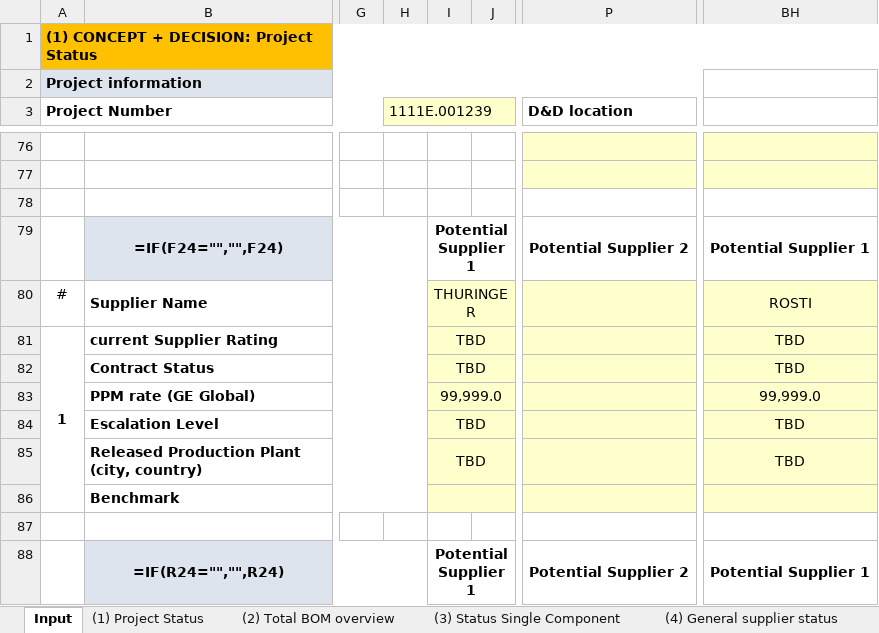
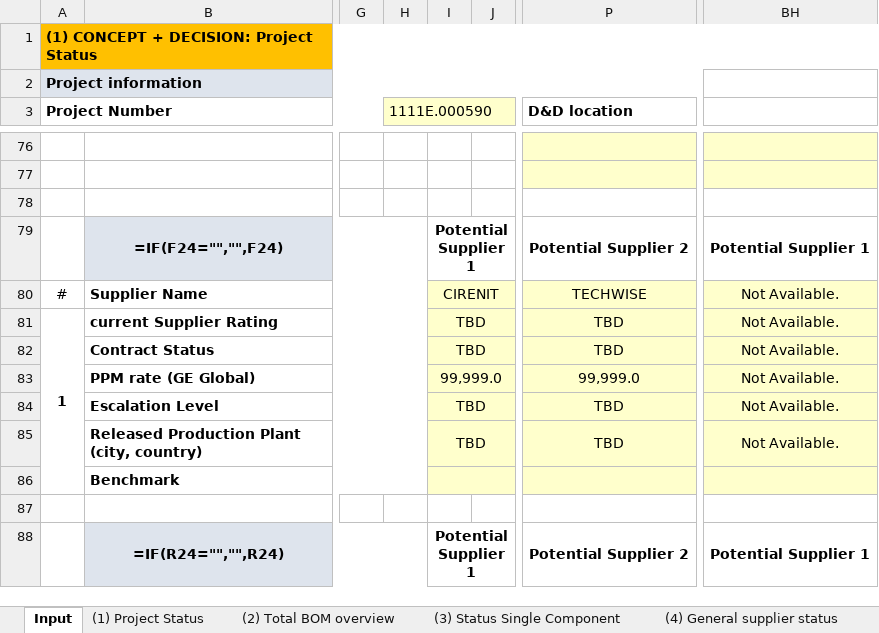
Before and after one commit to chenmingio/PUR, an Excel workbook: output/source_ge_output.xlsx, sheet Input, drawn as a sheet; only a part is shown, gaps mark what is left out; values as stored, in another font and other column widths than the file's, no borders; formulas without a stored value are shown as written; the diff covers the shown part only; the diff names each change by its address in the sheet, - before the commit and + after, or states it on an @@ line.

```diff
--- a/output/source_ge_output.xlsx (sheet Input)
+++ b/output/source_ge_output.xlsx (sheet Input)
-H3: 1111E.001239
+H3: 1111E.000590
-I80: THURINGER
+I80: CIRENIT
-P80 (D&D location): (empty)
+P80 (D&D location): TECHWISE
-BH80: ROSTI
+BH80: Not Available.
-P81:P82 (D&D location): (empty)
+P81:P82 (D&D location): TBD
-BH81:BH82: TBD
+BH81:BH82: Not Available.
-P83 (D&D location): (empty)
+P83 (D&D location): 99,999.0
-BH83: 99,999.0
+BH83: Not Available.
-P84:P85 (D&D location): (empty)
+P84:P85 (D&D location): TBD
-BH84:BH85: TBD
+BH84:BH85: Not Available.
```
Also changed, not shown: 1 added row, 1 removed row, 136 edited cells and cell formats elsewhere in this sheet, 5 other files.
